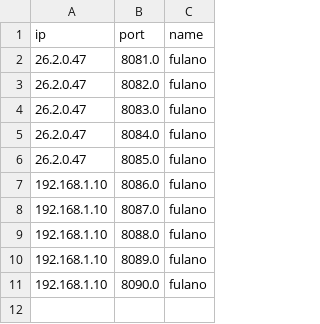
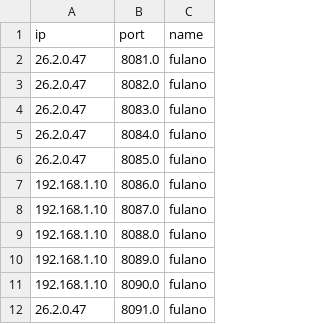
Before and after one commit to LucasMartelloNogueira/p2p_music, a CSV file: assets/csv_files/clients.csv, drawn as a sheet; the diff names each change by its address in the sheet, - before the commit and + after, or states it on an @@ line.

```diff
--- a/assets/csv_files/clients.csv
+++ b/assets/csv_files/clients.csv
+row 12: 26.2.0.47 | 8091.0 | fulano
```
Also changed, not shown: 2 other files.
